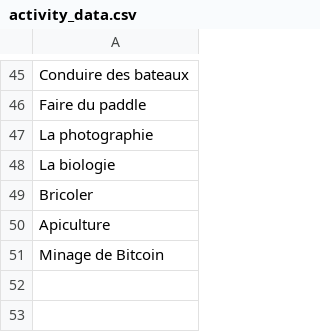
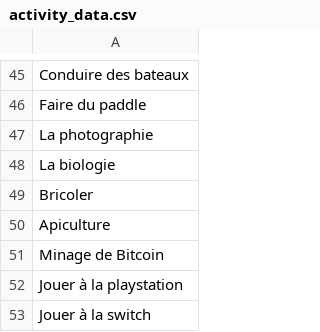
Before and after one commit to TWAAXOne/BigBrother, a CSV file: activity_data.csv, drawn as a sheet; only a part is shown, gaps mark what is left out; the diff names each change by its address in the sheet, - before the commit and + after, or states it on an @@ line.

```diff
--- a/activity_data.csv
+++ b/activity_data.csv
+row 52: Jouer à la playstation
+row 53: Jouer à la switch
```
Also changed, not shown: personne_data.csv.
